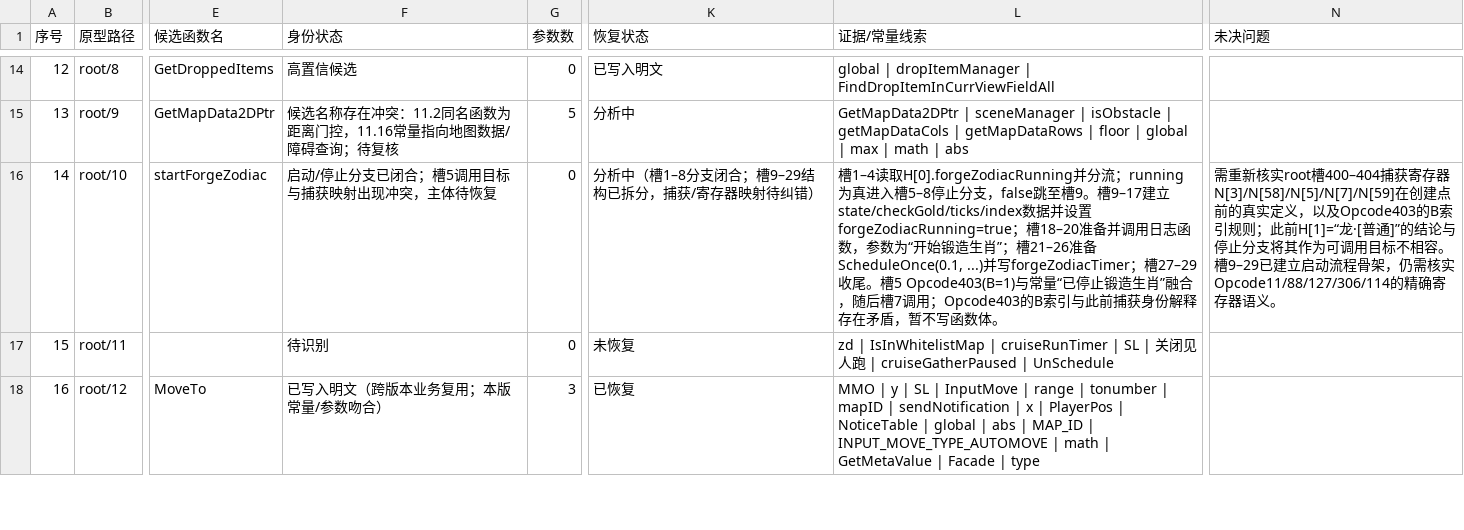
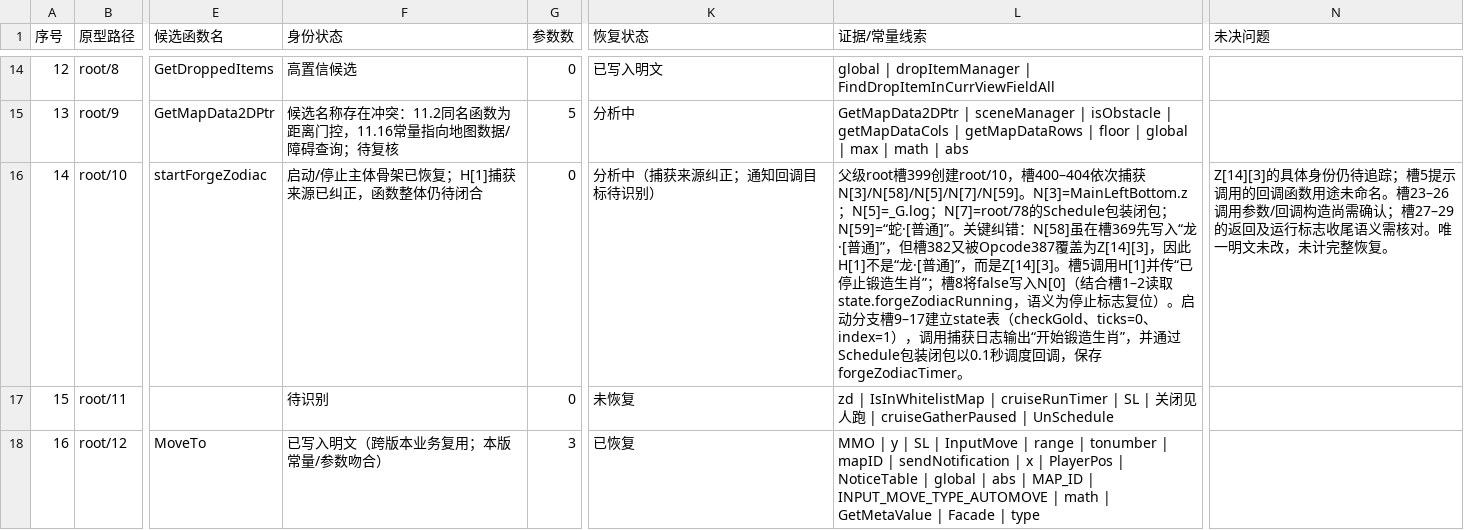
Before and after one commit to panchengdong88888/wjjm, a CSV file: 11.16/函数状态.csv, drawn as a sheet; only a part is shown, gaps mark what is left out; the diff names each change by its address in the sheet, - before the commit and + after, or states it on an @@ line.

Commit message:
11.16: correct root/10 upvalue capture after parent register overwrite

```diff
--- a/11.16/函数状态.csv
+++ b/11.16/函数状态.csv
-F16 (身份状态): 启动/停止分支已闭合；槽5调用目标与捕获映射出现冲突，主体待恢复
+F16 (身份状态): 启动/停止主体骨架已恢复；H[1]捕获来源已纠正，函数整体仍待闭合
-K16 (恢复状态): 分析中（槽1–8分支闭合；槽9–29结构已拆分，捕获/寄存器映射待纠错）
+K16 (恢复状态): 分析中（捕获来源纠正；通知回调目标待识别）
-L16 (证据/常量线索): 槽1–4读取H[0].forgeZodiacRunning并分流；running为真进入槽5–8停止分支，false跳至槽9。槽9–17建立state/checkGold/ticks/index数据并设置forgeZodiacRunning=true；槽18–20准备并调用日志函数，参数为“开始锻造生肖”；槽21–26准备ScheduleOnce(0.1, ...)并写forgeZodiacTimer；槽27–29收尾。槽5 Opcode403(B=1)与常量“已停止锻造生肖”融合，随后槽7调用；Opcode403的B索引与此前捕获身份解释存在矛盾，暂不写函数体。
+L16 (证据/常量线索): 父级root槽399创建root/10，槽400–404依次捕获N[3]/N[58]/N[5]/N[7]/N[59]。N[3]=MainLeftBottom.z；N[5]=_G.log；N[7]=root/78的Schedule包装闭包；N[59]=“蛇·[普通]”。关键纠错：N[58]虽在槽369先写入“龙·[普通]”，但槽382又被Opcode387覆盖为Z[14][3]，因此H[1]不是“龙·[普通]”，而是Z[14][3]。槽5调用H[1]并传“已停止锻造生肖”；槽8将false写入N[0]（结合槽1–2读取state.forgeZodiacRunning，语义为停止标志复位）。启动分支槽9–17建立state表（checkGold、ticks=0、index=1），调用捕获日志输出“开始锻造生肖”，并通过Schedule包装闭包以0.1秒调度回调，保存forgeZodiacTimer。
-N16 (未决问题): 需重新核实root槽400–404捕获寄存器N[3]/N[58]/N[5]/N[7]/N[59]在创建点前的真实定义，以及Opcode403的B索引规则；此前H[1]=“龙·[普通]”的结论与停止分支将其作为可调用目标不相容。槽9–29已建立启动流程骨架，仍需核实Opcode11/88/127/306/114的精确寄存器语义。
+N16 (未决问题): Z[14][3]的具体身份仍待追踪；槽5提示调用的回调函数用途未命名。槽23–26调用参数/回调构造尚需确认；槽27–29的返回及运行标志收尾语义需核对。唯一明文未改，未计完整恢复。
```
